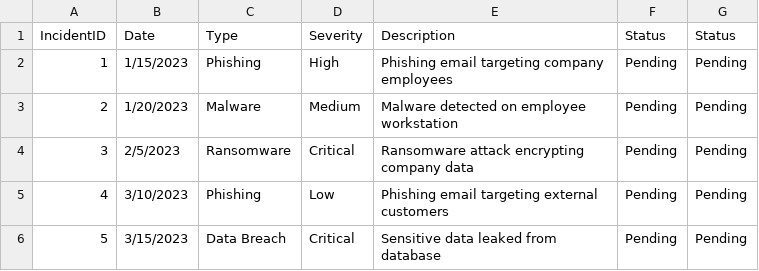
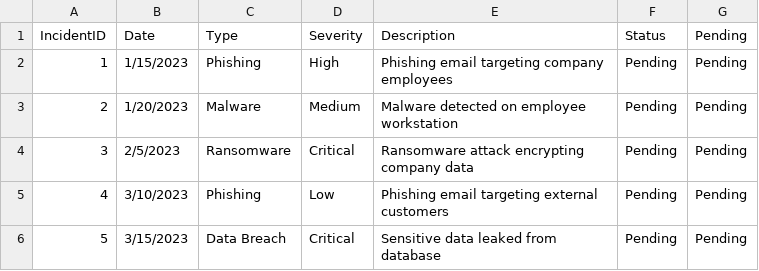
Before and after one commit to STEM-EvCC/level-3-program-using-csv-diwatate, a CSV file: security_incidents_modified.csv, drawn as a sheet.

```diff
--- a/security_incidents_modified.csv
+++ b/security_incidents_modified.csv
@@ -1,2 +1,2 @@
-IncidentID,Date,Type,Severity,Description,Status,Status
+IncidentID,Date,Type,Severity,Description,Status,Pending
 1,1/15/2023,Phishing,High,Phishing email targeting company employees,Pending,Pending
```
Also changed, not shown: 1 other file.
